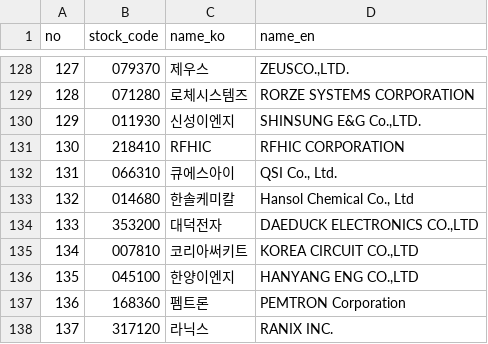
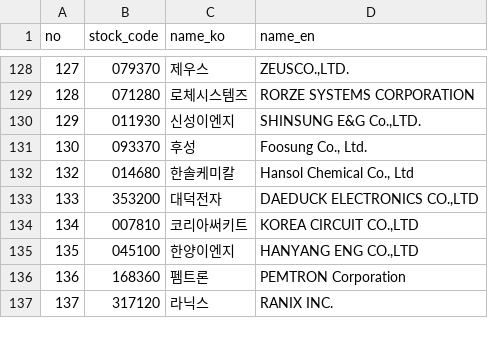
Before and after one commit to parkjohn10277/News-Derived-versus-Macro-Financial-Signals, a CSV file: data/krx_firm_list.csv, drawn as a sheet; only a part is shown, gaps mark what is left out; removed rows and columns are numbered as before the commit, all else as after; the diff names each change by its address in the sheet, - before the commit and + after, or states it on an @@ line.

Commit message:
Polish README, add citation file, align firm list with the KRX panel
- README: overview figure, key findings, results table, badges
- krx_firm_list.csv: the 149 firms whose records form the target series
- CITATION.cff with author ORCIDs

Co-authored-by: Maximiliano Islas Solis <28509862+MaximilianoIS@users.noreply.github.com>

```diff
--- a/data/krx_firm_list.csv
+++ b/data/krx_firm_list.csv
-row 131: 130 | 218410 | RFHIC | RFHIC CORPORATION
-row 132: 131 | 066310 | 큐에스아이 | QSI Co., Ltd.
+row 131: 130 | 093370 | 후성 | Foosung Co., Ltd.
```
Also changed, not shown: 4 other files.
